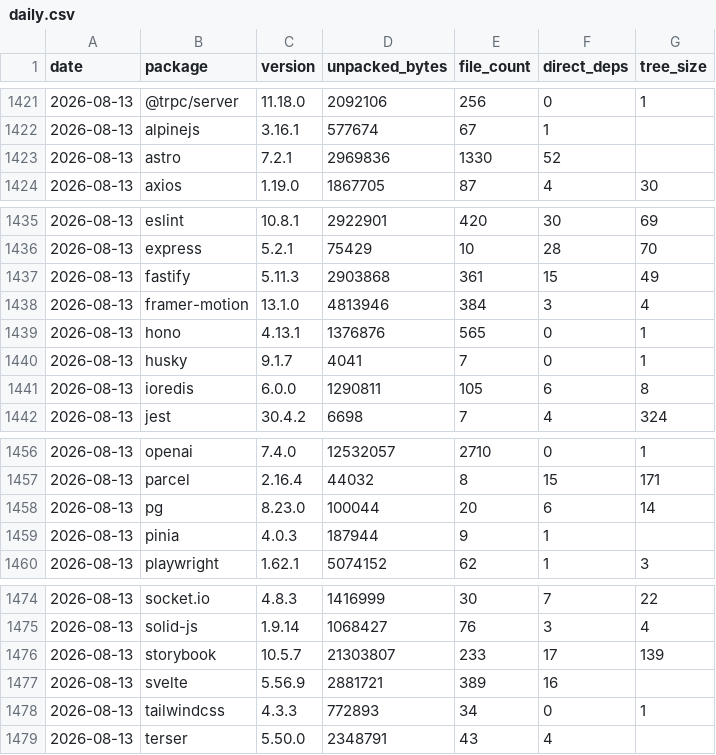
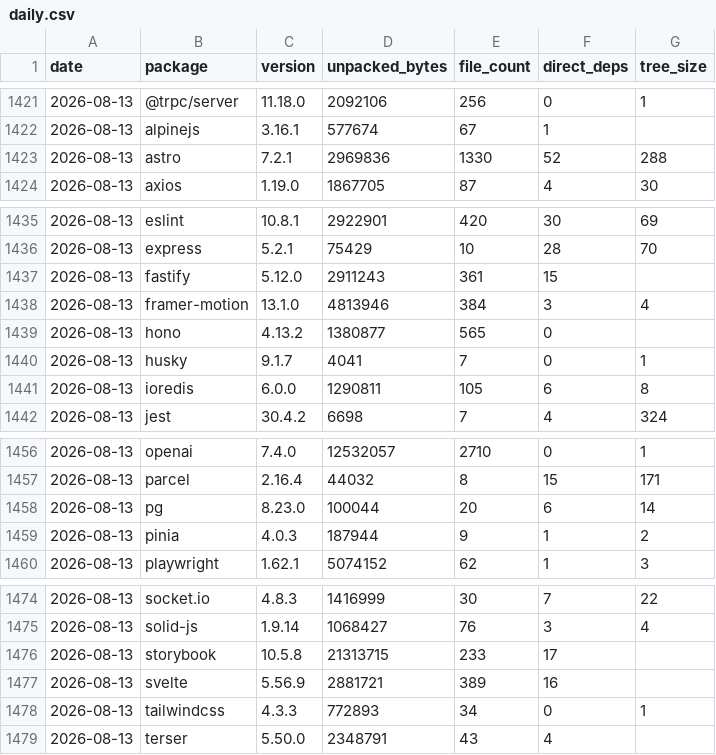
Before and after one commit to shwetankg07/great-consolidation, a CSV file: data/daily.csv, drawn as a sheet; only a part is shown, gaps mark what is left out.

```diff
--- a/data/daily.csv
+++ b/data/daily.csv
@@ -1422,3 +1422,3 @@ date,package,version,unpacked_bytes,file_count,direct_deps,tree_size
 2026-08-13,alpinejs,3.16.1,577674,67,1,
-2026-08-13,astro,7.2.1,2969836,1330,52,
+2026-08-13,astro,7.2.1,2969836,1330,52,288
 2026-08-13,axios,1.19.0,1867705,87,4,30
@@ -1436,5 +1436,5 @@ date,package,version,unpacked_bytes,file_count,direct_deps,tree_size
 2026-08-13,express,5.2.1,75429,10,28,70
-2026-08-13,fastify,5.11.3,2903868,361,15,49
+2026-08-13,fastify,5.12.0,2911243,361,15,
 2026-08-13,framer-motion,13.1.0,4813946,384,3,4
-2026-08-13,hono,4.13.1,1376876,565,0,1
+2026-08-13,hono,4.13.2,1380877,565,0,
 2026-08-13,husky,9.1.7,4041,7,0,1
@@ -1458,3 +1458,3 @@ date,package,version,unpacked_bytes,file_count,direct_deps,tree_size
 2026-08-13,pg,8.23.0,100044,20,6,14
-2026-08-13,pinia,4.0.3,187944,9,1,
+2026-08-13,pinia,4.0.3,187944,9,1,2
 2026-08-13,playwright,1.62.1,5074152,62,1,3
@@ -1475,3 +1475,3 @@ date,package,version,unpacked_bytes,file_count,direct_deps,tree_size
 2026-08-13,solid-js,1.9.14,1068427,76,3,4
-2026-08-13,storybook,10.5.7,21303807,233,17,139
+2026-08-13,storybook,10.5.8,21313715,233,17,
 2026-08-13,svelte,5.56.9,2881721,389,16,
```
Also changed, not shown: data/releases.csv, 1 other file.
